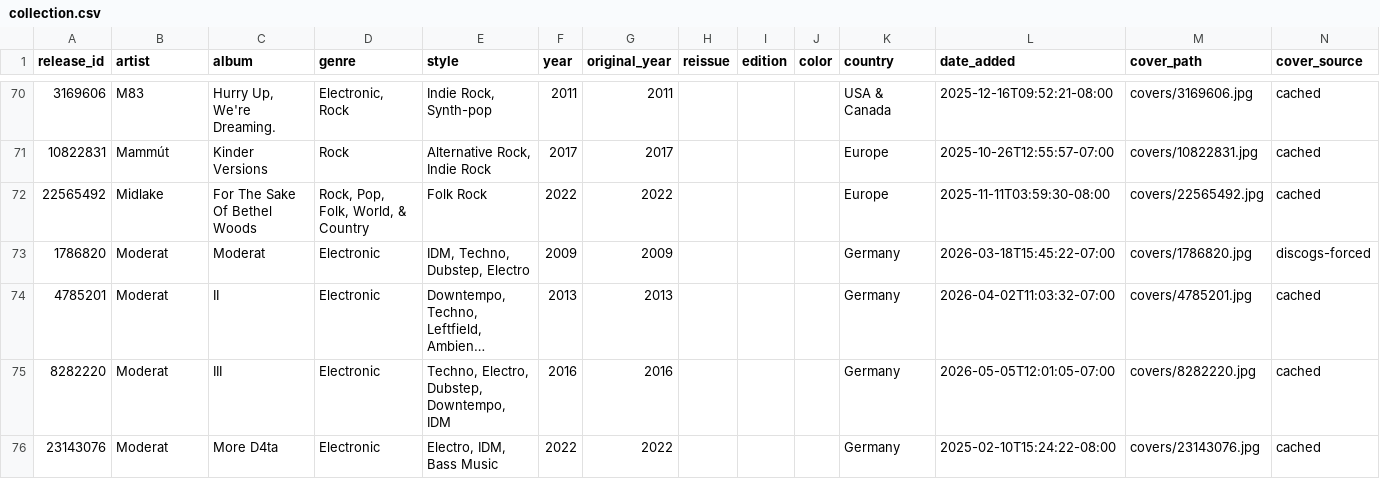
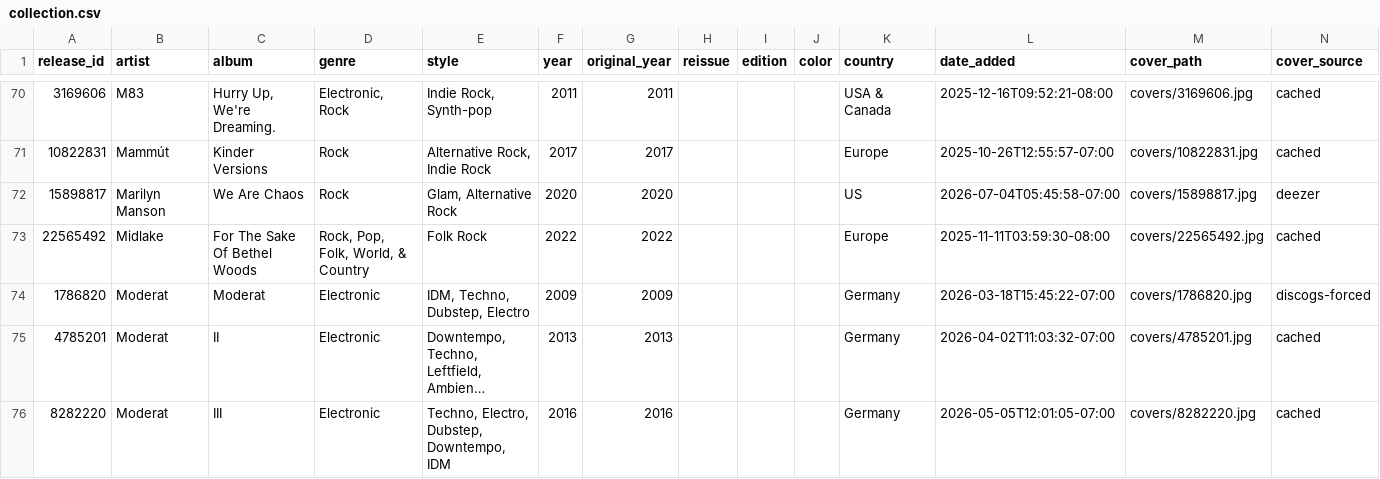
Before and after one commit to optmstic/vinyldb, a CSV file: collection.csv, drawn as a sheet; only a part is shown, gaps mark what is left out; the shorter side is filled out with more unchanged rows; long unchanged cells end in ….

Commit message:
auto: refresh collection 2026-07-04

```diff
--- a/collection.csv
+++ b/collection.csv
@@ -71,2 +71,3 @@ release_id,artist,album,genre,style,year,original_year,reissue,edition,color,cou
 10822831,Mammút,Kinder Versions ,Rock,"Alternative Rock, Indie Rock",2017,2017,,,,Europe,2025-10-26T12:55:57-07:00,covers/10822831.jpg,cached
+15898817,Marilyn Manson,We Are Chaos,Rock,"Glam, Alternative Rock",2020,2020,,,,US,2026-07-04T05:45:58-07:00,covers/15898817.jpg,deezer
 22565492,Midlake,For The Sake Of Bethel Woods,"Rock, Pop, Folk, World, & Country",Folk Rock,2022,2022,,,,Europe,2025-11-11T03:59:30-08:00,covers/22565492.jpg,cached
```
Also changed, not shown: 5 other files.
